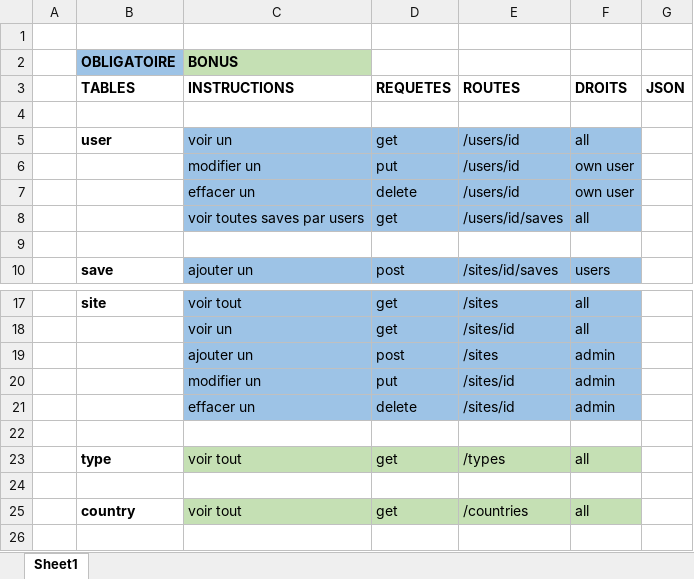
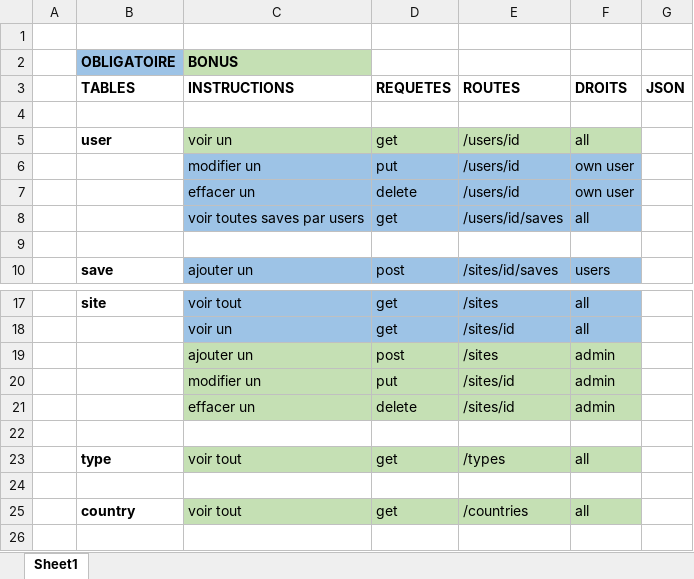
Before and after one commit to TheoMingerInfo/P_DEV_UNESCO, an Excel workbook: Documentation/routes-a-faire.xlsx, sheet Sheet1, drawn as a sheet; only a part is shown, gaps mark what is left out; values as stored, in another font and other column widths than the file's, no borders; the diff names each change by its address in the sheet, - before the commit and + after, or states it on an @@ line.

```diff
--- a/Documentation/routes-a-faire.xlsx (sheet Sheet1)
+++ b/Documentation/routes-a-faire.xlsx (sheet Sheet1)
-C5:F5 fill: #9DC3E6
+C5:F5 fill: #C5E0B4
-C19:F21 fill: #9DC3E6
+C19:F21 fill: #C5E0B4
```
Also changed, not shown: 35 other files.
